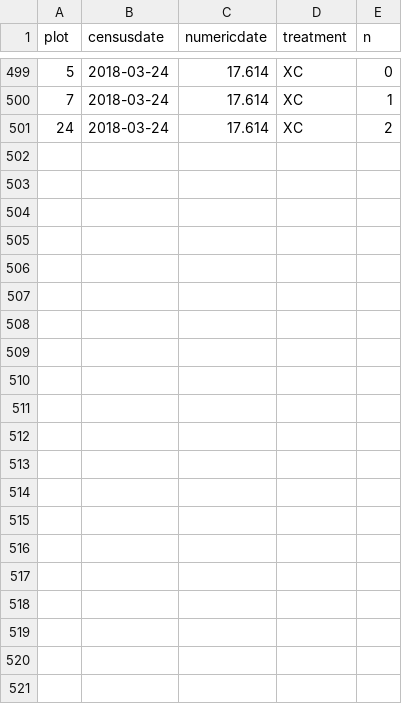
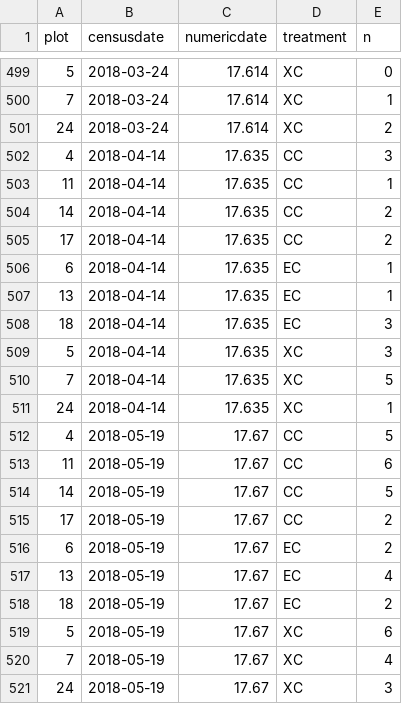
Before and after one commit to emchristensen/PlotSwitch, a CSV file: SmallGranivores.csv, drawn as a sheet; only a part is shown, gaps mark what is left out.

Commit message:
update SmallGranivores.csv

```diff
--- a/SmallGranivores.csv
+++ b/SmallGranivores.csv
@@ -501 +501,21 @@
 24,2018-03-24,17.614,"XC",2
+4,2018-04-14,17.635,"CC",3
+11,2018-04-14,17.635,"CC",1
+14,2018-04-14,17.635,"CC",2
+17,2018-04-14,17.635,"CC",2
+6,2018-04-14,17.635,"EC",1
+13,2018-04-14,17.635,"EC",1
+18,2018-04-14,17.635,"EC",3
+5,2018-04-14,17.635,"XC",3
+7,2018-04-14,17.635,"XC",5
+24,2018-04-14,17.635,"XC",1
+4,2018-05-19,17.67,"CC",5
+11,2018-05-19,17.67,"CC",6
+14,2018-05-19,17.67,"CC",5
+17,2018-05-19,17.67,"CC",2
+6,2018-05-19,17.67,"EC",2
+13,2018-05-19,17.67,"EC",4
+18,2018-05-19,17.67,"EC",2
+5,2018-05-19,17.67,"XC",6
+7,2018-05-19,17.67,"XC",4
+24,2018-05-19,17.67,"XC",3
```
